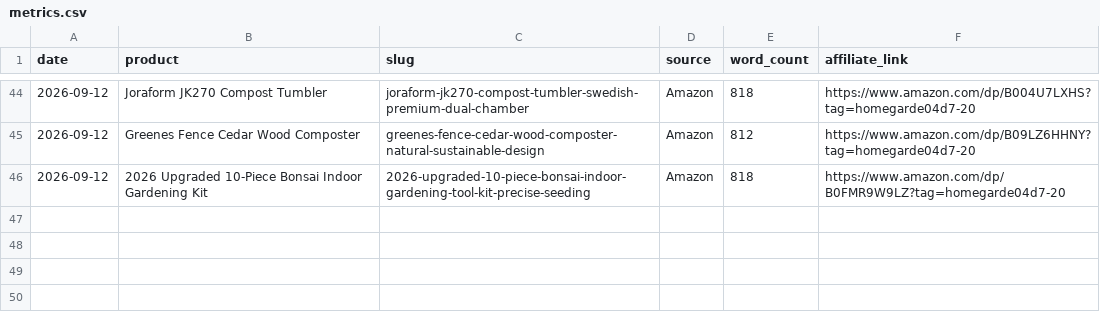
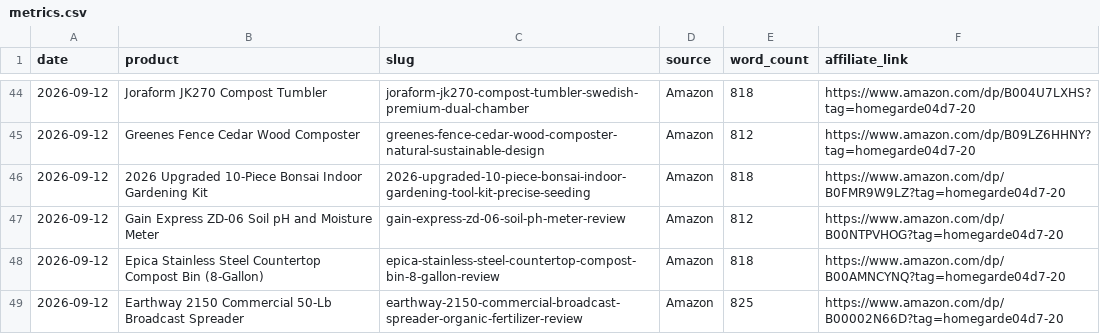
Before and after one commit to honchohill/sustainable-gardening-affiliate, a CSV file: metrics.csv, drawn as a sheet; only a part is shown, gaps mark what is left out.

Commit message:
[auto] New affiliate reviews: Gain Express ZD-06 pH meter, Epica compost bin, Earthway 2150 spreader

```diff
--- a/metrics.csv
+++ b/metrics.csv
@@ -46 +46,4 @@ date,product,slug,source,word_count,affiliate_link
 2026-09-12,2026 Upgraded 10-Piece Bonsai Indoor Gardening Kit,2026-upgraded-10-piece-bonsai-indoor-gardening-tool-kit-precise-seeding,Amazon,818,https://www.amazon.com/dp/B0FMR9W9LZ?tag=homegarde04d7-20
+2026-09-12,Gain Express ZD-06 Soil pH and Moisture Meter,gain-express-zd-06-soil-ph-meter-review,Amazon,812,https://www.amazon.com/dp/B00NTPVHOG?tag=homegarde04d7-20
+2026-09-12,Epica Stainless Steel Countertop Compost Bin (8-Gallon),epica-stainless-steel-countertop-compost-bin-8-gallon-review,Amazon,818,https://www.amazon.com/dp/B00AMNCYNQ?tag=homegarde04d7-20
+2026-09-12,Earthway 2150 Commercial 50-Lb Broadcast Spreader,earthway-2150-commercial-broadcast-spreader-organic-fertilizer-review,Amazon,825,https://www.amazon.com/dp/B00002N66D?tag=homegarde04d7-20
```
Also changed, not shown: 3 other files.
